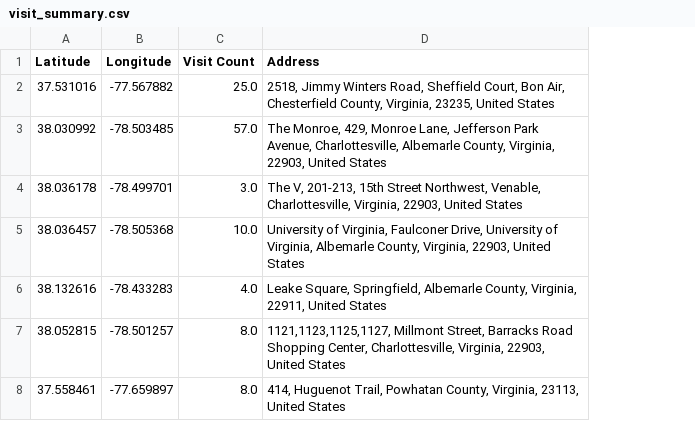
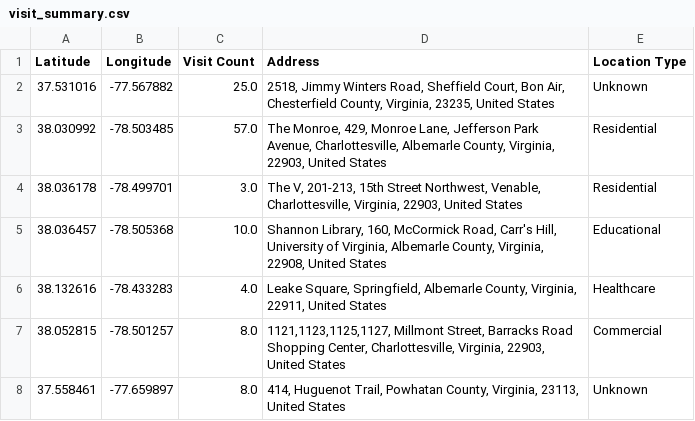
Before and after one commit to kpolovick2/cs4501-project2, a CSV file: Afton/visit_summary.csv, drawn as a sheet; the diff names each change by its address in the sheet, - before the commit and + after, or states it on an @@ line.

```diff
--- a/Afton/visit_summary.csv
+++ b/Afton/visit_summary.csv
+column E (Location Type), rows 2-8: Unknown | Residential | Residential | Educational | Healthcare | Commercial | Unknown
-D5 (Address): University of Virginia, Faulconer Drive, University of Virginia, Albemarle County, Virginia, 22903, United States
+D5 (Address): Shannon Library, 160, McCormick Road, Carr's Hill, University of Virginia, Albemarle County, Virginia, 22908, United States
```
Also changed, not shown: 5 other files.
